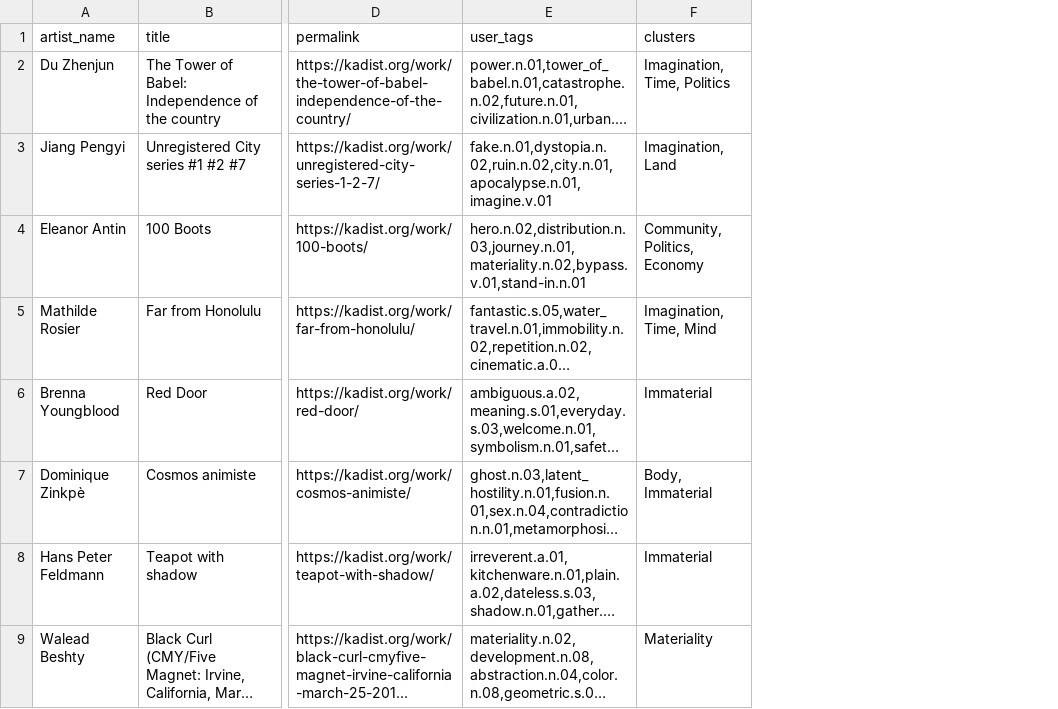
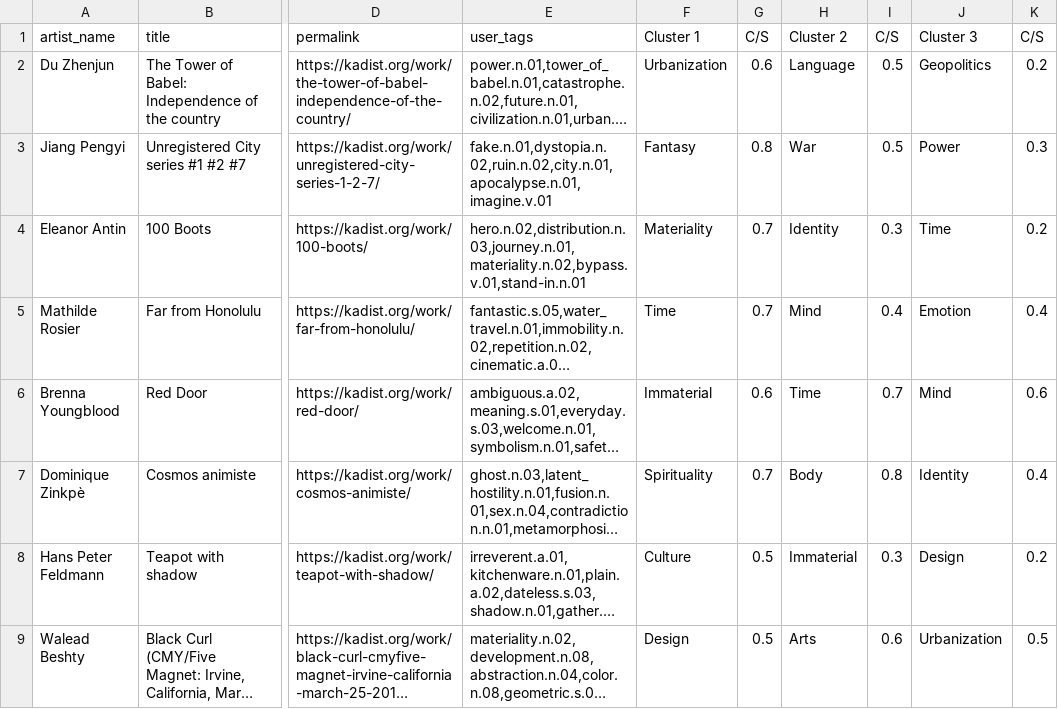
Before and after one commit to darenr/kadist-autotagging, a CSV file: data/KB Clusters trial v.2 - A - tags only.csv (was data/Clusters - A - tags only.csv), drawn as a sheet; only a part is shown, gaps mark what is left out; long unchanged cells end in …; removed rows and columns are numbered as before the commit, all else as after; the diff names each change by its address in the sheet, - before the commit and + after, or states it on an @@ line.

Commit message:
updated to latest trial

```diff
--- a/data/Clusters - A - tags only.csv
+++ b/data/KB Clusters trial v.2 - A - tags only.csv
-column F (clusters), rows 2-9: Imagination, Time, Politics | Imagination, Land | Community, Politics, Economy | Imagination, Time, Mind | Immaterial | Body, Immaterial | Immaterial | Materiality
+column F (Cluster 1), rows 2-9: Urbanization | Fantasy | Materiality | Time | Immaterial | Spirituality | Culture | Design
+column G (C/S), rows 2-9: 0.6 | 0.8 | 0.7 | 0.7 | 0.6 | 0.7 | 0.5 | 0.5
+column H (Cluster 2), rows 2-9: Language | War | Identity | Mind | Time | Body | Immaterial | Arts
+column I (C/S), rows 2-9: 0.5 | 0.5 | 0.3 | 0.4 | 0.7 | 0.8 | 0.3 | 0.6
+column J (Cluster 3), rows 2-9: Geopolitics | Power | Time | Emotion | Mind | Identity | Design | Urbanization
+column K (C/S), rows 2-9: 0.2 | 0.3 | 0.2 | 0.4 | 0.6 | 0.4 | 0.2 | 0.5
```
Also changed, not shown: data/KB Clusters trial v.2 - B - description only.csv, 7 other files.
